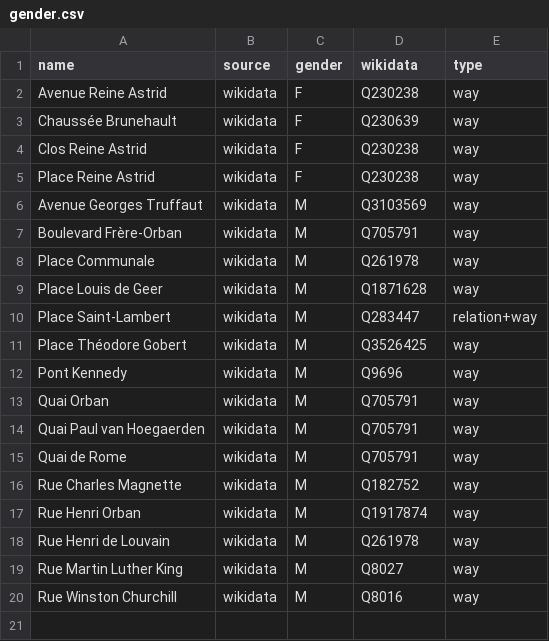
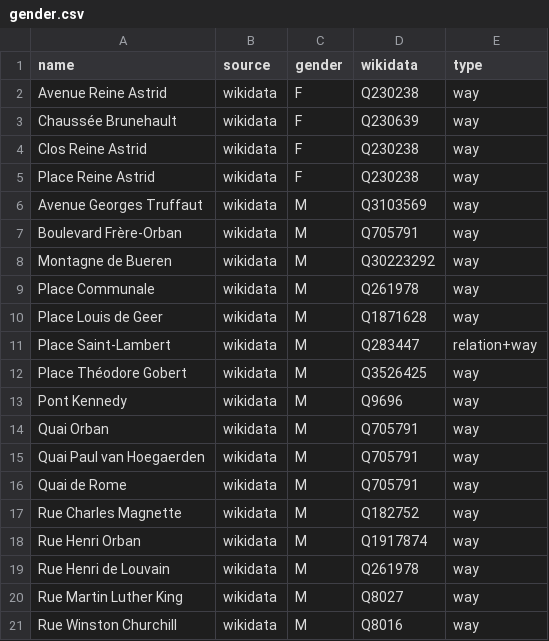
Before and after one commit to EqualStreetNames/equalstreetnames-liege, a CSV file: data/gender.csv, drawn as a sheet.

```diff
--- a/data/gender.csv
+++ b/data/gender.csv
@@ -7,2 +7,3 @@ name,source,gender,wikidata,type
 "Boulevard Frère-Orban",wikidata,M,Q705791,way
+"Montagne de Bueren",wikidata,M,Q30223292,way
 "Place Communale",wikidata,M,Q261978,way
```
Also changed, not shown: data/other.csv, 3 other files.
